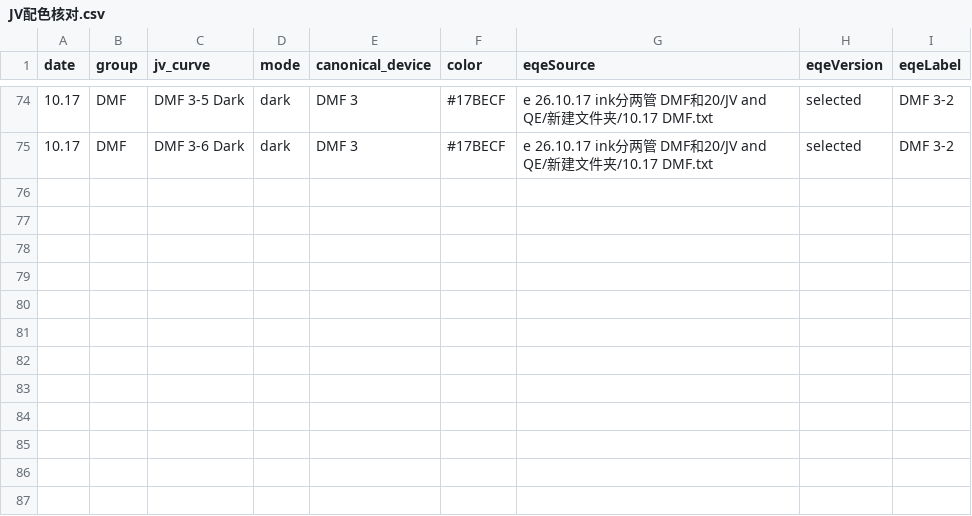
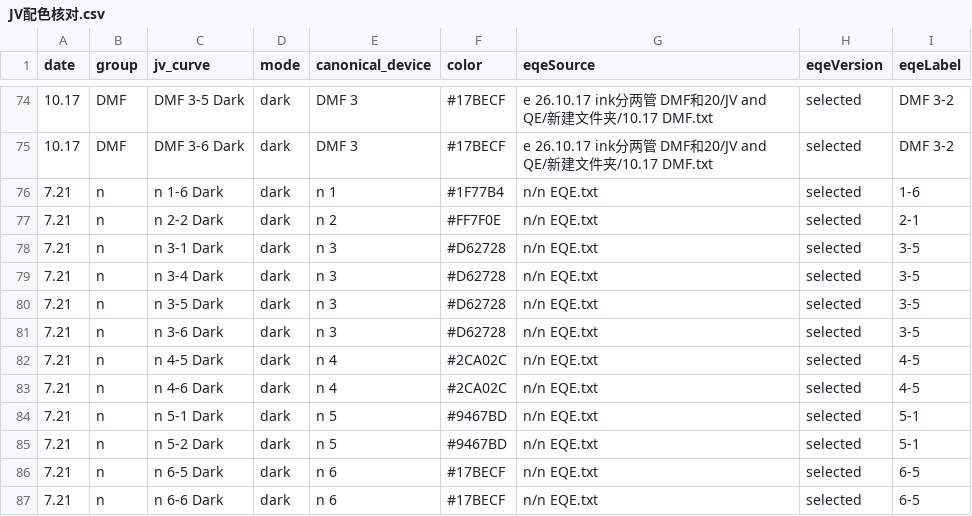
Before and after one commit to huanghaojin666-bot/jv-eqe-plotter, a CSV file: downloads/br-eqe/JV配色核对.csv, drawn as a sheet; only a part is shown, gaps mark what is left out; the diff names each change by its address in the sheet, - before the commit and + after, or states it on an @@ line.

```diff
--- a/downloads/br-eqe/JV配色核对.csv
+++ b/downloads/br-eqe/JV配色核对.csv
+row 76: 7.21 | n | n 1-6 Dark | dark | n 1 | #1F77B4 | n/n EQE.txt | selected | 1-6
+row 77: 7.21 | n | n 2-2 Dark | dark | n 2 | #FF7F0E | n/n EQE.txt | selected | 2-1
+row 78: 7.21 | n | n 3-1 Dark | dark | n 3 | #D62728 | n/n EQE.txt | selected | 3-5
+row 79: 7.21 | n | n 3-4 Dark | dark | n 3 | #D62728 | n/n EQE.txt | selected | 3-5
+row 80: 7.21 | n | n 3-5 Dark | dark | n 3 | #D62728 | n/n EQE.txt | selected | 3-5
+row 81: 7.21 | n | n 3-6 Dark | dark | n 3 | #D62728 | n/n EQE.txt | selected | 3-5
+row 82: 7.21 | n | n 4-5 Dark | dark | n 4 | #2CA02C | n/n EQE.txt | selected | 4-5
+row 83: 7.21 | n | n 4-6 Dark | dark | n 4 | #2CA02C | n/n EQE.txt | selected | 4-5
+row 84: 7.21 | n | n 5-1 Dark | dark | n 5 | #9467BD | n/n EQE.txt | selected | 5-1
+row 85: 7.21 | n | n 5-2 Dark | dark | n 5 | #9467BD | n/n EQE.txt | selected | 5-1
+row 86: 7.21 | n | n 6-5 Dark | dark | n 6 | #17BECF | n/n EQE.txt | selected | 6-5
+row 87: 7.21 | n | n 6-6 Dark | dark | n 6 | #17BECF | n/n EQE.txt | selected | 6-5
```
Also changed, not shown: downloads/br-eqe/峰位核算.csv, 22 other files.
